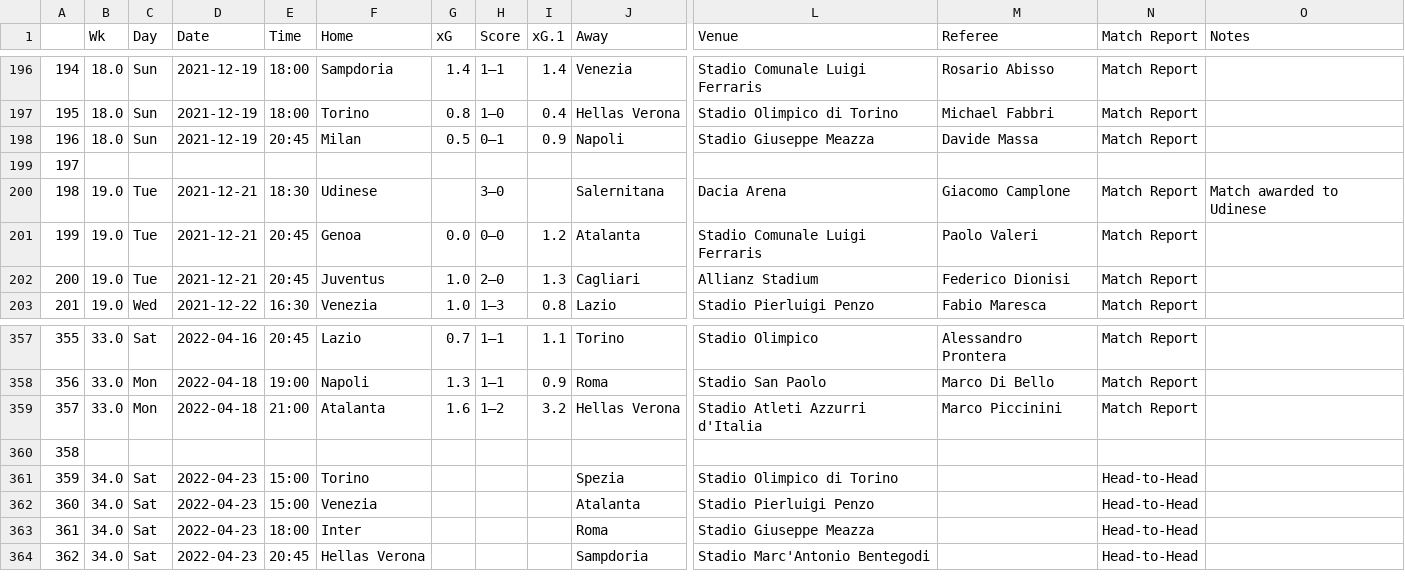
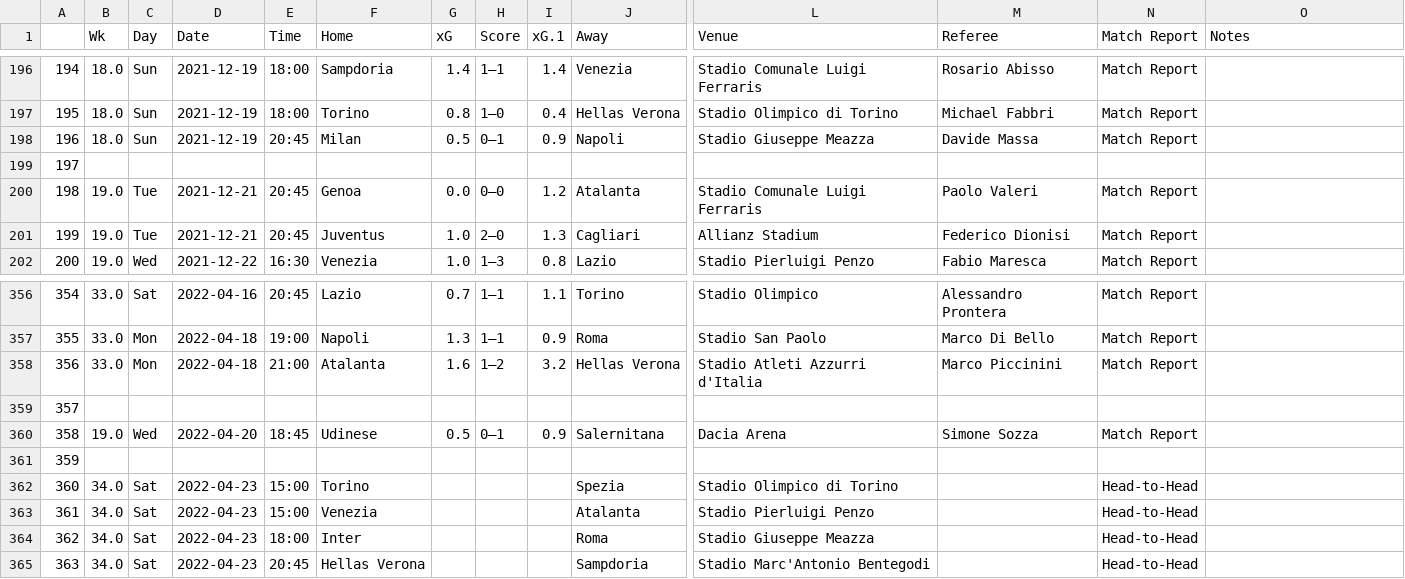
Before and after one commit to ZeNoonan/premier_league, a CSV file: serie_a.csv, drawn as a sheet; only a part is shown, gaps mark what is left out; removed rows and columns are numbered as before the commit, all else as after; rows hold the shown columns only; the diff names each change by its address in the sheet, - before the commit and + after, or states it on an @@ line.

```diff
--- a/serie_a.csv
+++ b/serie_a.csv
-row 200: 198 | 19.0 | Tue | 2021-12-21 | 18:30 | Udinese |  | 3–0 |  | Salernitana | Dacia Arena | Giacomo Camplone | Match Report | Match awarded to Udinese
@@ column A renumbered from row 200 down @@
+row 360: 358 | 19.0 | Wed | 2022-04-20 | 18:45 | Udinese | 0.5 | 0–1 | 0.9 | Salernitana | Dacia Arena | Simone Sozza | Match Report
+row 361: 359
```
Also changed, not shown: premier_league_odds.csv, 2 other files.
